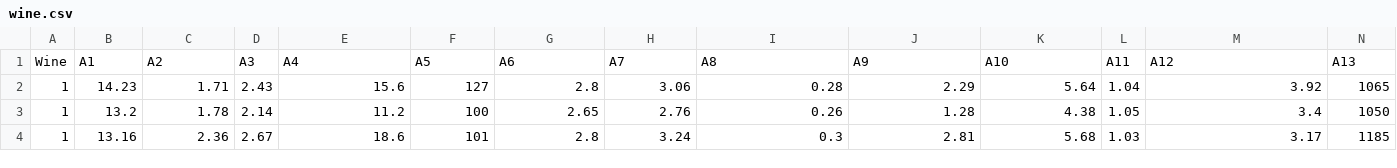
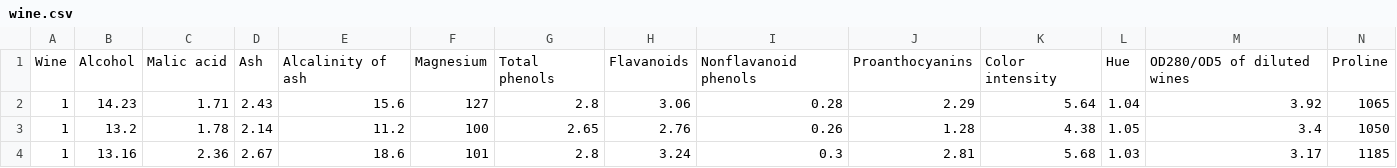
Before and after one commit to vanshady/wine, a CSV file: csv/wine.csv, drawn as a sheet; only a part is shown.

```diff
--- a/csv/wine.csv
+++ b/csv/wine.csv
@@ -1,2 +1,2 @@
-Wine,A1,A2,A3,A4,A5,A6,A7,A8,A9,A10,A11,A12,A13
+Wine,Alcohol,Malic acid,Ash,Alcalinity of ash,Magnesium,Total phenols,Flavanoids,Nonflavanoid phenols,Proanthocyanins,Color intensity,Hue,OD280/OD5 of diluted wines,Proline
 1,14.23,1.71,2.43,15.6,127,2.8,3.06,0.28,2.29,5.64,1.04,3.92,1065
```
Also changed, not shown: 1 other file.
